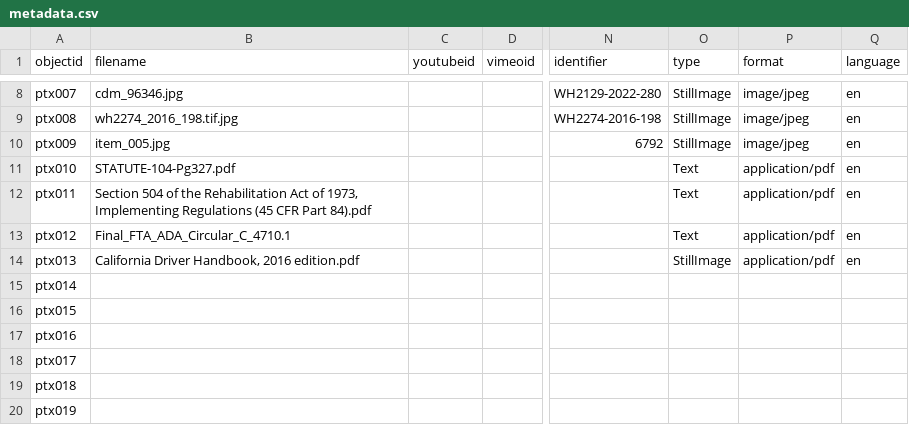
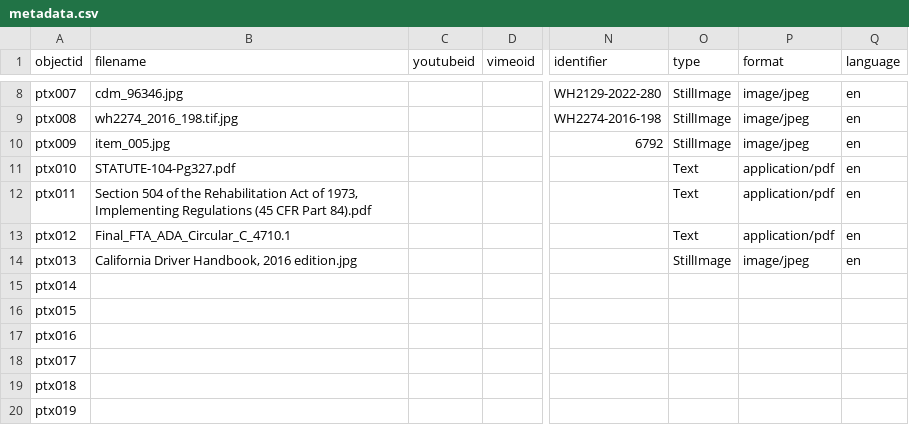
Before and after one commit to theotherdragon/collection-repo, a CSV file: _data/metadata.csv, drawn as a sheet; only a part is shown, gaps mark what is left out; the diff names each change by its address in the sheet, - before the commit and + after, or states it on an @@ line.

Commit message:
Update metadata.csv
Update California DMV metadata

```diff
--- a/_data/metadata.csv
+++ b/_data/metadata.csv
-B14 (filename): California Driver Handbook, 2016 edition.pdf
+B14 (filename): California Driver Handbook, 2016 edition.jpg
-P14 (format): application/pdf
+P14 (format): image/jpeg
```
